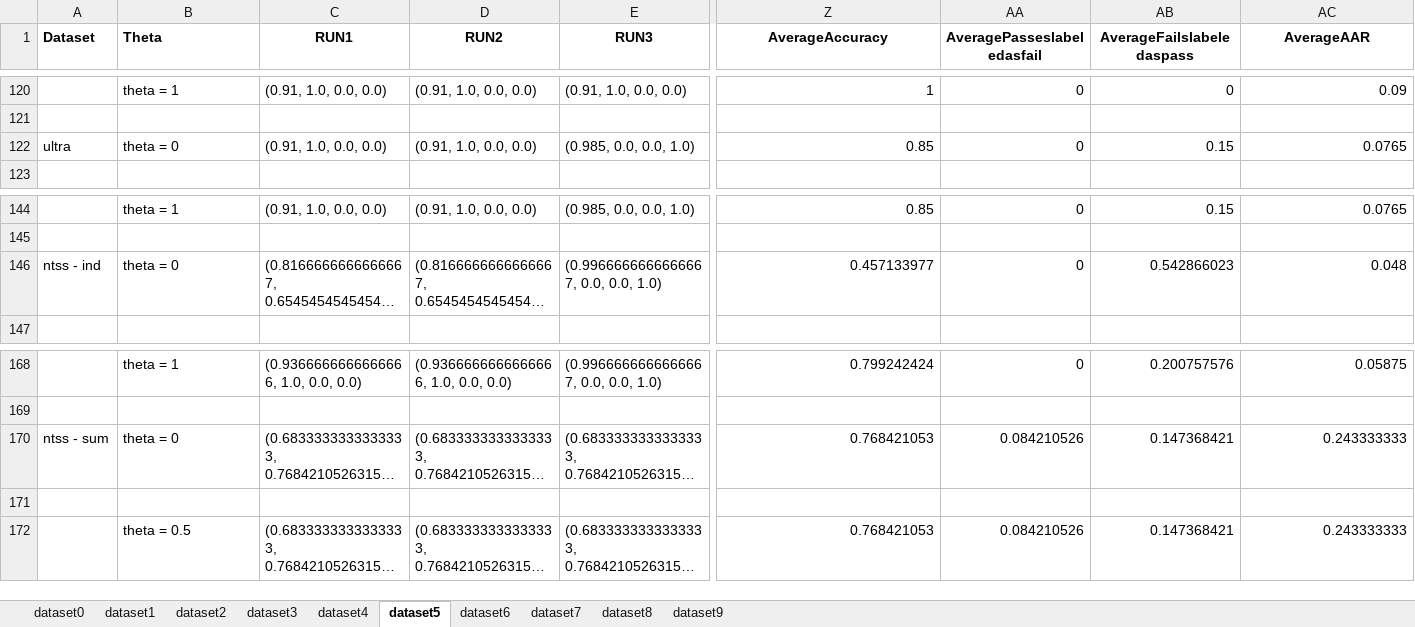
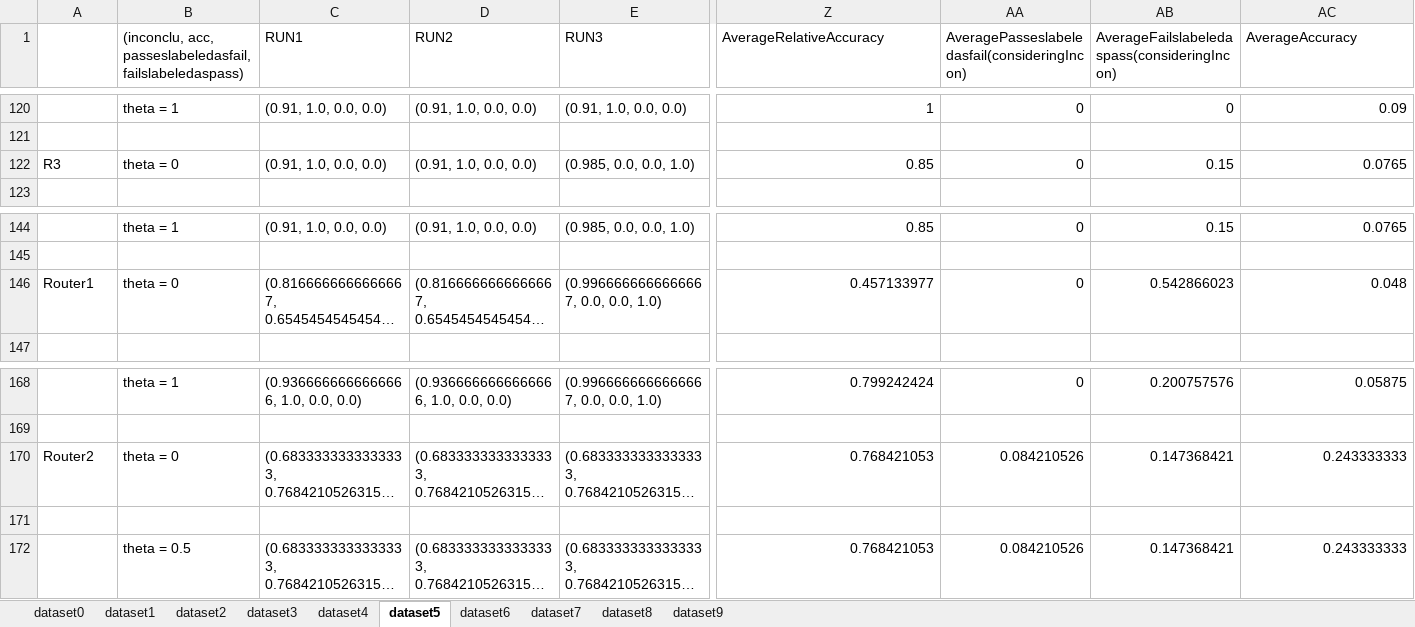
Before and after one commit to baharin/FlakiFailure, an Excel workbook: Evaluation/Results/RQ2/DRAccuracyInconclu.xlsx, sheet dataset5, drawn as a sheet; only a part is shown, gaps mark what is left out; long unchanged cells end in …; values as stored, in another font and other column widths than the file's, no borders; the diff covers the shown part only; the diff names each change by its address in the sheet, - before the commit and + after, or states it on an @@ line.

```diff
--- a/Evaluation/Results/RQ2/DRAccuracyInconclu.xlsx (sheet dataset5)
+++ b/Evaluation/Results/RQ2/DRAccuracyInconclu.xlsx (sheet dataset5)
-A1: Dataset
+A1: (empty)
-B1: Theta
+B1: (inconclu, acc, passeslabeledasfail, failslabeledaspass)
-B1:E1 bold: on
+B1:E1 bold: off
-C1:E1 alignment: center
+C1:E1 alignment: left
@@ Z1:AC1 bold: on → off, alignment: center → left @@
-Z1: AverageAccuracy
+Z1: AverageRelativeAccuracy
-AA1: AveragePasseslabeledasfail
+AA1: AveragePasseslabeledasfail(consideringIncon)
-AB1: AverageFailslabeledaspass
+AB1: AverageFailslabeledaspass(consideringIncon)
-AC1: AverageAAR
+AC1: AverageAccuracy
-A122: ultra
+A122: R3
-A146: ntss - ind
+A146: Router1
-A170: ntss - sum
+A170: Router2
```
Also changed, not shown: 44 removed rows, 5 edited cells and cell formats elsewhere in this sheet, sheet dataset3, sheet dataset7, sheet dataset1, sheet dataset8, sheet dataset9, sheet dataset4, 3 more sheets.
